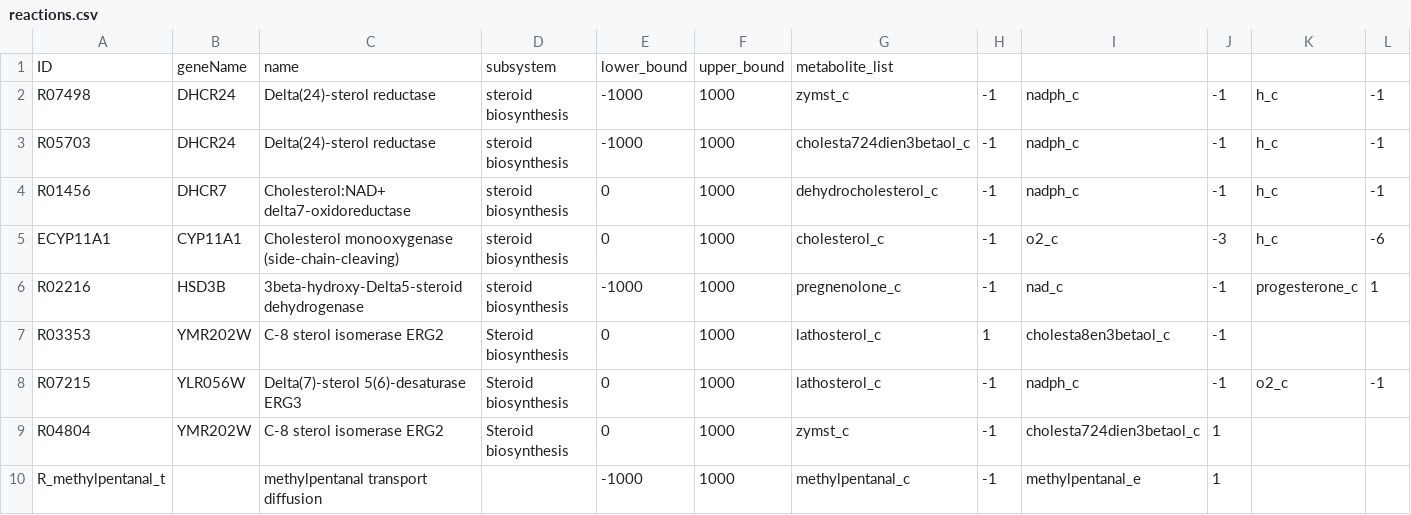
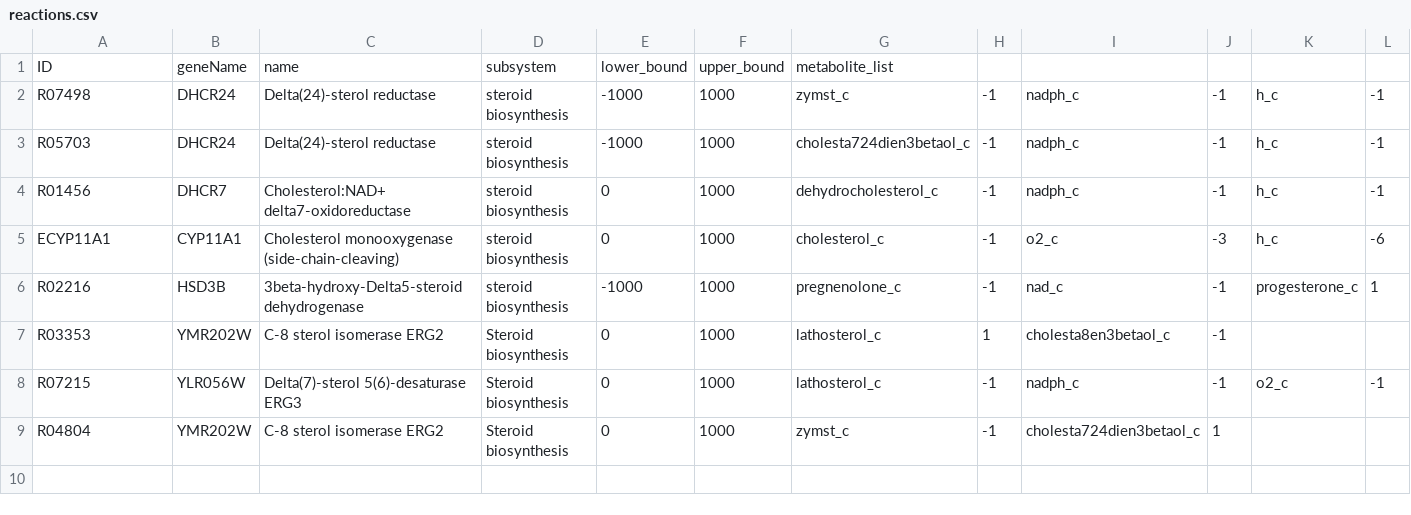
Before and after one commit to 27410/27410-group-assigment-group_3, a CSV file: data/reactions.csv, drawn as a sheet; only a part is shown; rows hold the shown columns only; the diff names each change by its address in the sheet, - before the commit and + after, or states it on an @@ line.

Commit message:
Remove methylpentanal from model

```diff
--- a/data/reactions.csv
+++ b/data/reactions.csv
-row 10: R_methylpentanal_t |  | methylpentanal transport diffusion |  | -1000 | 1000 | methylpentanal_c | -1 | methylpentanal_e | 1
```
Also changed, not shown: data/metabolites.csv, 2 other files.
